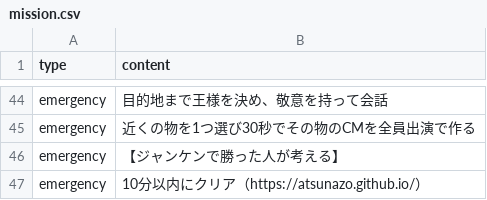
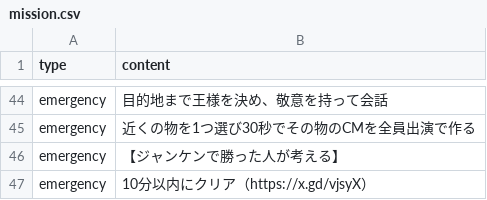
Before and after one commit to atsunazo/bingo, a CSV file: public/mission.csv, drawn as a sheet; only a part is shown, gaps mark what is left out.

Commit message:
V12

```diff
--- a/public/mission.csv
+++ b/public/mission.csv
@@ -46,2 +46,2 @@ emergency,近くの物を1つ選び30秒でその物のCMを全員出演で作
 emergency,【ジャンケンで勝った人が考える】
-emergency,10分以内にクリア（https://atsunazo.github.io/）
+emergency,10分以内にクリア（https://x.gd/vjsyX）
```
